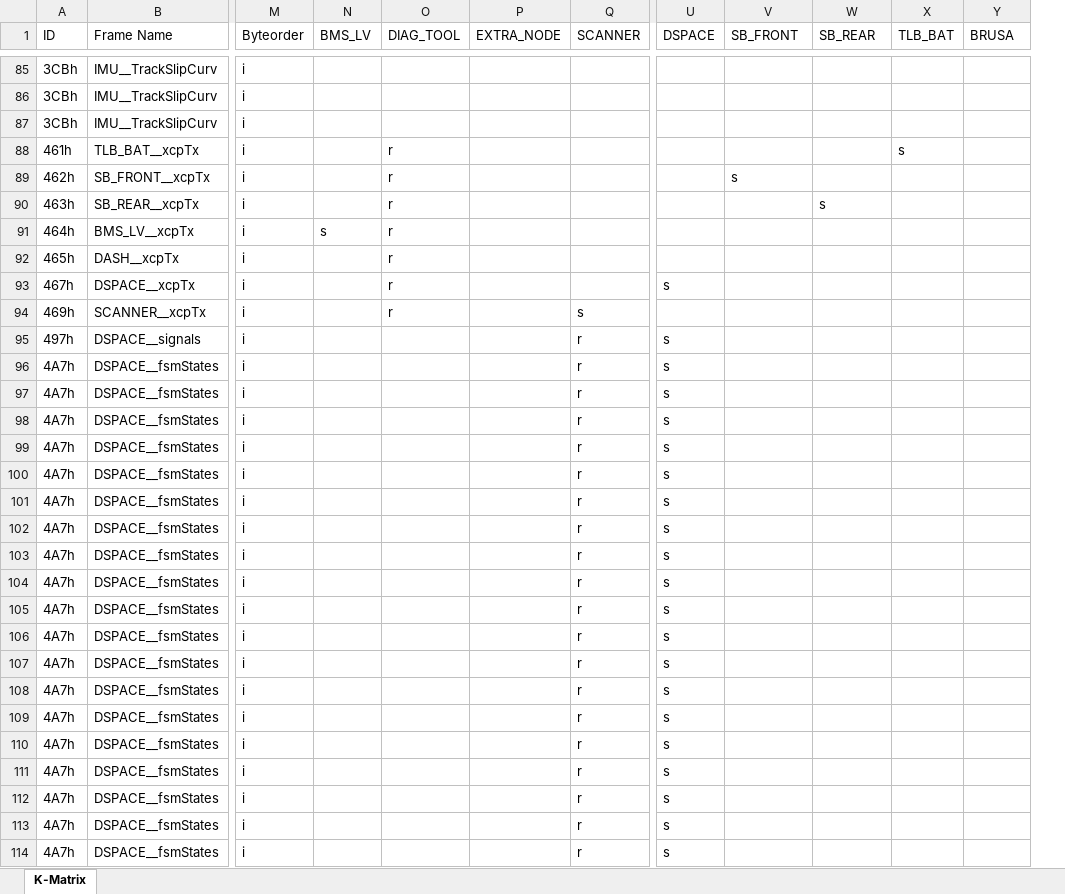
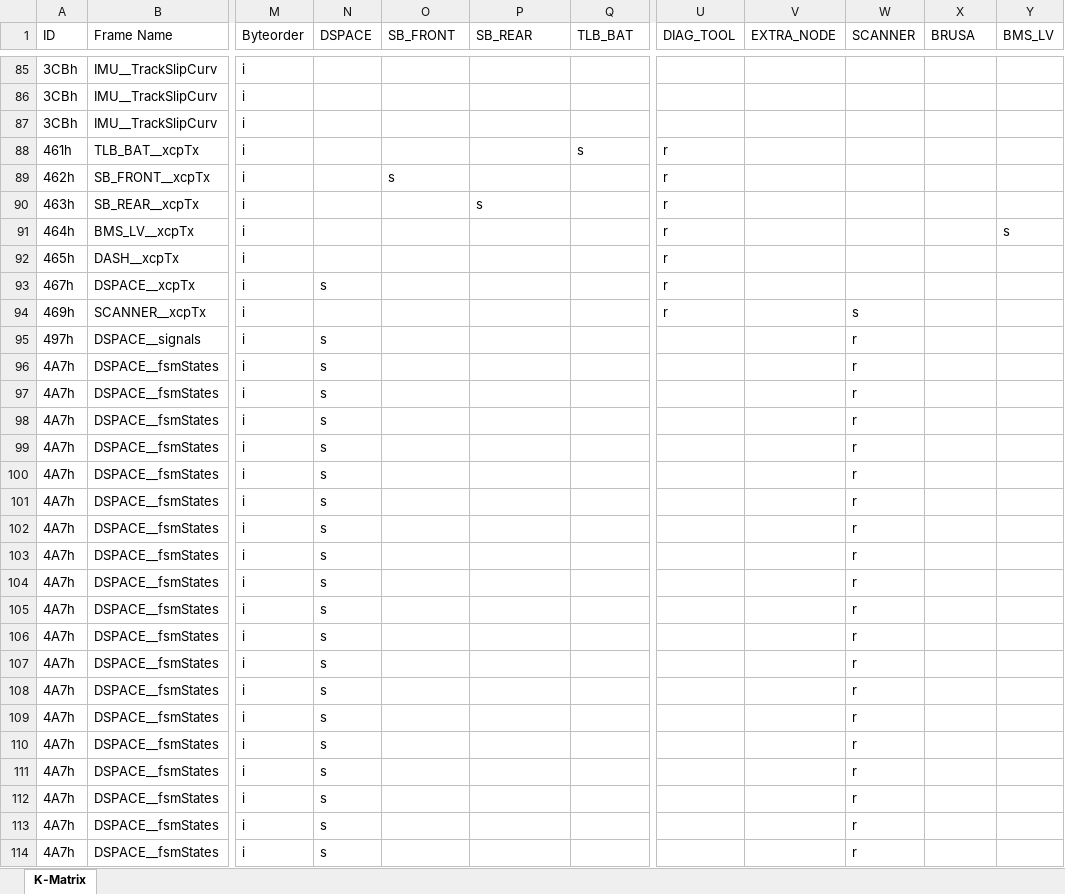
Before and after one commit to squadracorsepolito/SCan, an Excel workbook: SC24/artifacts/MCB/MCB.xlsx, sheet K-Matrix, drawn as a sheet; only a part is shown, gaps mark what is left out; values as stored, in another font and other column widths than the file's, no cell formats; removed rows and columns are numbered as before the commit, all else as after; the diff covers the shown part only; the diff names each change by its address in the sheet, - before the commit and + after, or states it on an @@ line.

```diff
--- a/SC24/artifacts/MCB/MCB.xlsx (sheet K-Matrix)
+++ b/SC24/artifacts/MCB/MCB.xlsx (sheet K-Matrix)
-column U (DSPACE), rows 93-114: s |  | s | s | s | s | s | s | s | s | s | s | s | s | s | s | s | s | s | s | s | s
+column V (EXTRA_NODE), empty
-N1: BMS_LV
+N1: DSPACE
-O1: DIAG_TOOL
+O1: SB_FRONT
-P1: EXTRA_NODE
+P1: SB_REAR
-Q1: SCANNER
+Q1: TLB_BAT
-U1: SB_FRONT
+U1: DIAG_TOOL
-W1: SB_REAR
+W1: SCANNER
-X1: TLB_BAT
+X1: BRUSA
-Y1: BRUSA
+Y1: BMS_LV
-O88 (SB_FRONT): r
+O88 (SB_FRONT): (empty)
-Q88 (TLB_BAT): (empty)
+Q88 (TLB_BAT): s
-U88 (DIAG_TOOL): (empty)
+U88 (DIAG_TOOL): r
-X88 (BRUSA): s
+X88 (BRUSA): (empty)
-O89 (SB_FRONT): r
+O89 (SB_FRONT): s
-U89 (DIAG_TOOL): s
+U89 (DIAG_TOOL): r
-O90:O94 (SB_FRONT): r
+O90:O94 (SB_FRONT): (empty)
-P90 (SB_REAR): (empty)
+P90 (SB_REAR): s
-U90:U94 (DIAG_TOOL): (empty)
+U90:U94 (DIAG_TOOL): r
-W90 (SCANNER): s
+W90 (SCANNER): (empty)
-N91 (DSPACE): s
+N91 (DSPACE): (empty)
-Y91 (BMS_LV): (empty)
+Y91 (BMS_LV): s
-N93 (DSPACE): (empty)
+N93 (DSPACE): s
-Q94 (TLB_BAT): s
+Q94 (TLB_BAT): (empty)
-W94 (SCANNER): (empty)
+W94 (SCANNER): s
-N95:N114 (DSPACE): (empty)
+N95:N114 (DSPACE): s
-Q95:Q114 (TLB_BAT): r
+Q95:Q114 (TLB_BAT): (empty)
-W95:W114 (SCANNER): (empty)
+W95:W114 (SCANNER): r
```
Also changed, not shown: 1067 edited cells elsewhere in this sheet, cell formats, 5 other files.
